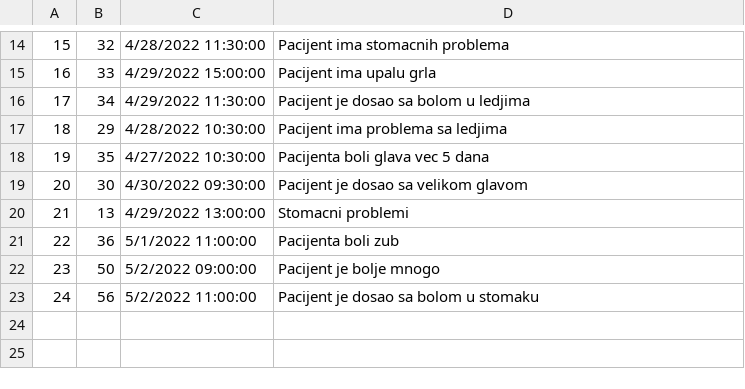
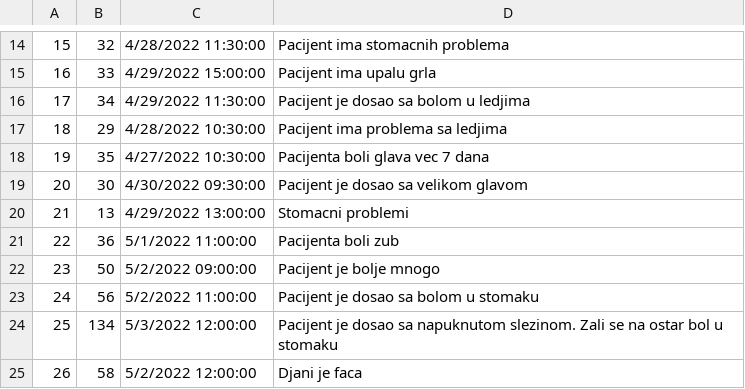
Before and after one commit to Gravarica/SIMS-ZdravoBolnica, a CSV file: Aplikacija/HospitalProject/Resources/Data/anamneses.csv, drawn as a sheet; only a part is shown, gaps mark what is left out.

```diff
--- a/Aplikacija/HospitalProject/Resources/Data/anamneses.csv
+++ b/Aplikacija/HospitalProject/Resources/Data/anamneses.csv
@@ -17,3 +17,3 @@
 18|29|4/28/2022 10:30:00|Pacijent ima problema sa ledjima
-19|35|4/27/2022 10:30:00|Pacijenta boli glava vec 5 dana
+19|35|4/27/2022 10:30:00|Pacijenta boli glava vec 7 dana
 20|30|4/30/2022 09:30:00|Pacijent je dosao sa velikom glavom
@@ -23 +23,3 @@
 24|56|5/2/2022 11:00:00|Pacijent je dosao sa bolom u stomaku
+25|134|5/3/2022 12:00:00|Pacijent je dosao sa napuknutom slezinom. Zali se na ostar bol u stomaku
+26|58|5/2/2022 12:00:00|Djani je faca
```
Also changed, not shown: Aplikacija/HospitalProject/Resources/Data/appointments.csv, Aplikacija/HospitalProject/Resources/Data/prescriptions.csv, 7 other files.
